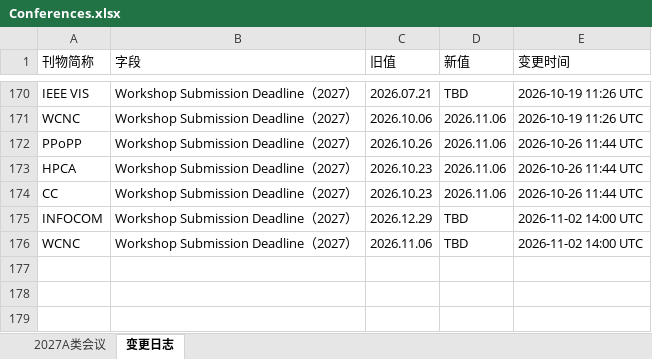
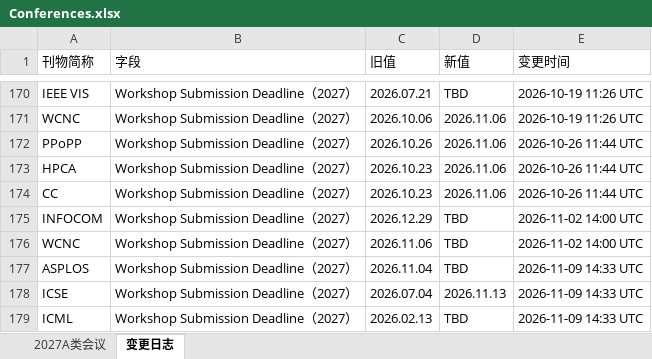
Before and after one commit to Suri628/ConferenceTracker, an Excel workbook: data/Conferences.xlsx, sheet 变更日志, drawn as a sheet; only a part is shown, gaps mark what is left out; values as stored, in another font and other column widths than the file's, no borders; the diff names each change by its address in the sheet, - before the commit and + after, or states it on an @@ line.

```diff
--- a/data/Conferences.xlsx (sheet 变更日志)
+++ b/data/Conferences.xlsx (sheet 变更日志)
+row 177: ASPLOS | Workshop Submission Deadline（2027） | 2026.11.04 | TBD | 2026-11-09 14:33 UTC
+row 178: ICSE | Workshop Submission Deadline（2027） | 2026.07.04 | 2026.11.13 | 2026-11-09 14:33 UTC
+row 179: ICML | Workshop Submission Deadline（2027） | 2026.02.13 | TBD | 2026-11-09 14:33 UTC
```
Also changed, not shown: sheet 2027A类会议.
